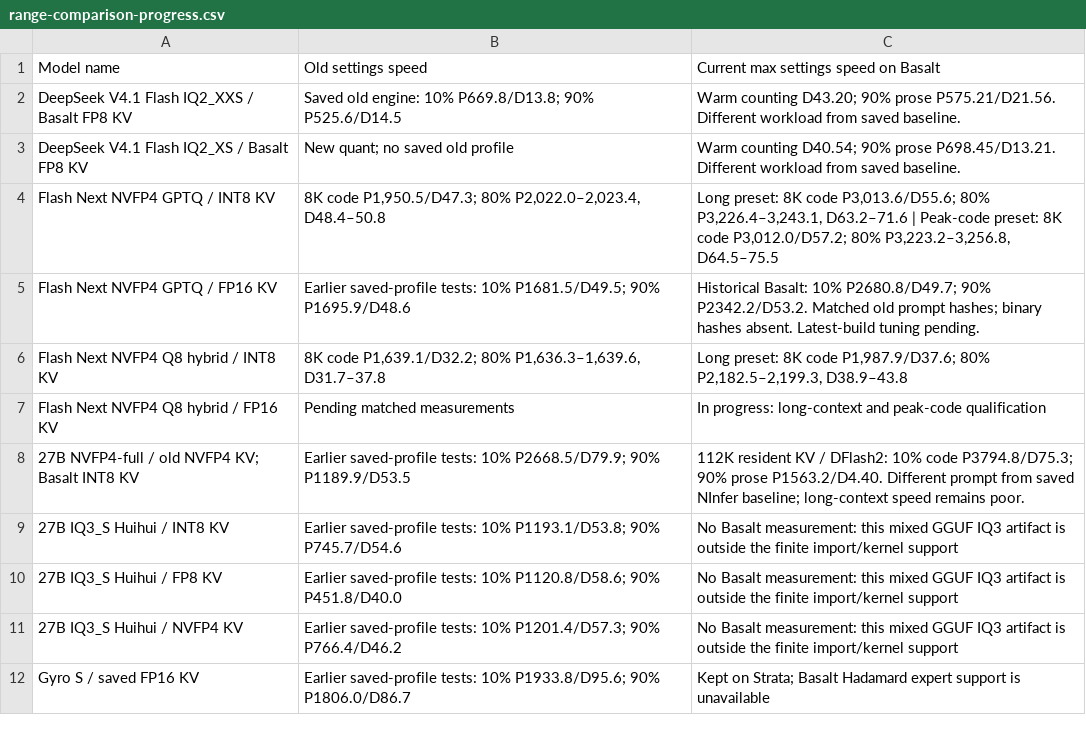
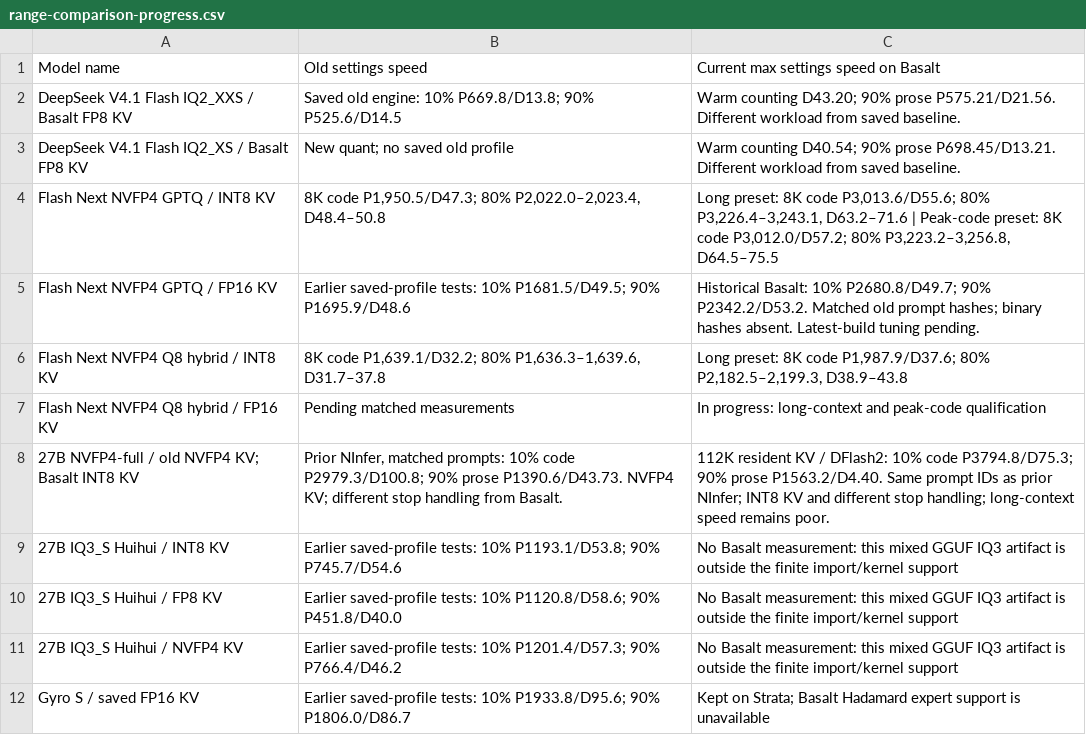
Before and after one commit to averyjohnkucan-arch/dsh-basalt, a CSV file: benchmarks/range-comparison-progress.csv, drawn as a sheet.

```diff
--- a/benchmarks/range-comparison-progress.csv
+++ b/benchmarks/range-comparison-progress.csv
@@ -7,3 +7,3 @@ Flash Next NVFP4 Q8 hybrid / INT8 KV,"8K code P1,639.1/D32.2; 80% P1,636.3–1,6
 Flash Next NVFP4 Q8 hybrid / FP16 KV,Pending matched measurements,In progress: long-context and peak-code qualification
-27B NVFP4-full / old NVFP4 KV; Basalt INT8 KV,Earlier saved-profile tests: 10% P2668.5/D79.9; 90% P1189.9/D53.5,112K resident KV / DFlash2: 10% code P3794.8/D75.3; 90% prose P1563.2/D4.40. Different prompt from saved NInfer baseline; long-context speed remains poor.
+27B NVFP4-full / old NVFP4 KV; Basalt INT8 KV,"Prior NInfer, matched prompts: 10% code P2979.3/D100.8; 90% prose P1390.6/D43.73. NVFP4 KV; different stop handling from Basalt.",112K resident KV / DFlash2: 10% code P3794.8/D75.3; 90% prose P1563.2/D4.40. Same prompt IDs as prior NInfer; INT8 KV and different stop handling; long-context speed remains poor.
 27B IQ3_S Huihui / INT8 KV,Earlier saved-profile tests: 10% P1193.1/D53.8; 90% P745.7/D54.6,No Basalt measurement: this mixed GGUF IQ3 artifact is outside the finite import/kernel support
```
Also changed, not shown: 4 other files.
